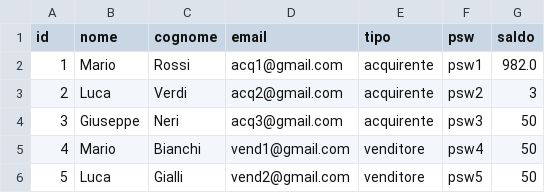
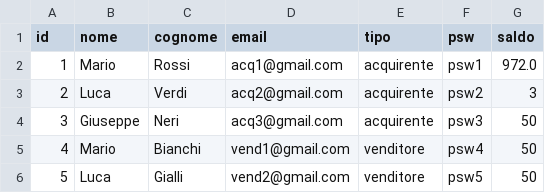
Before and after one commit to Davide-57/MangaEater, a CSV file: src/main/resources/utenze/utenti.CSV, drawn as a sheet.

```diff
--- a/src/main/resources/utenze/utenti.CSV
+++ b/src/main/resources/utenze/utenti.CSV
@@ -1,3 +1,3 @@
 "id","nome","cognome","email","tipo","psw","saldo"
-"1","Mario","Rossi","acq1@gmail.com","acquirente","psw1","982.0"
+"1","Mario","Rossi","acq1@gmail.com","acquirente","psw1","972.0"
 "2","Luca","Verdi","acq2@gmail.com","acquirente","psw2","3"
```
Also changed, not shown: 4 other files.
